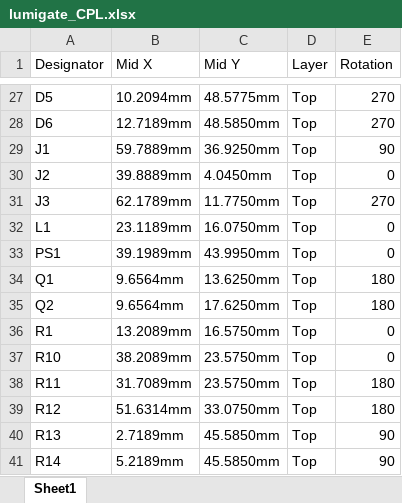
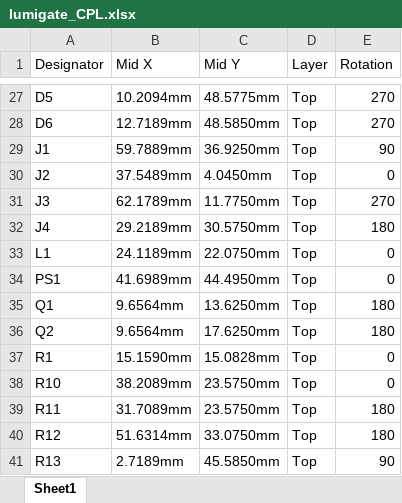
Before and after one commit to tombueng/LuxDMX, an Excel workbook: hardware/lumigate_CPL.xlsx, sheet Sheet1, drawn as a sheet; only a part is shown, gaps mark what is left out; the shorter side is filled out with more unchanged rows; values as stored, in another font and other column widths than the file's, no borders; addresses are those after the commit; the diff covers the shown part only; the diff names each change by its address in the sheet, - before the commit and + after, or states it on an @@ line.

```diff
--- a/hardware/lumigate_CPL.xlsx (sheet Sheet1)
+++ b/hardware/lumigate_CPL.xlsx (sheet Sheet1)
-B30 (Mid X): 39.8889mm
+B30 (Mid X): 37.5489mm
+row 32: J4 | 29.2189mm | 30.5750mm | Top | 180
-B33 (Mid X): 23.1189mm
+B33 (Mid X): 24.1189mm
-C33 (Mid Y): 16.0750mm
+C33 (Mid Y): 22.0750mm
-B34 (Mid X): 39.1989mm
+B34 (Mid X): 41.6989mm
-C34 (Mid Y): 43.9950mm
+C34 (Mid Y): 44.4950mm
-B37 (Mid X): 13.2089mm
+B37 (Mid X): 15.1590mm
-C37 (Mid Y): 16.5750mm
+C37 (Mid Y): 15.0828mm
```
Also changed, not shown: 52 edited cells elsewhere in this sheet, 29 other files.
